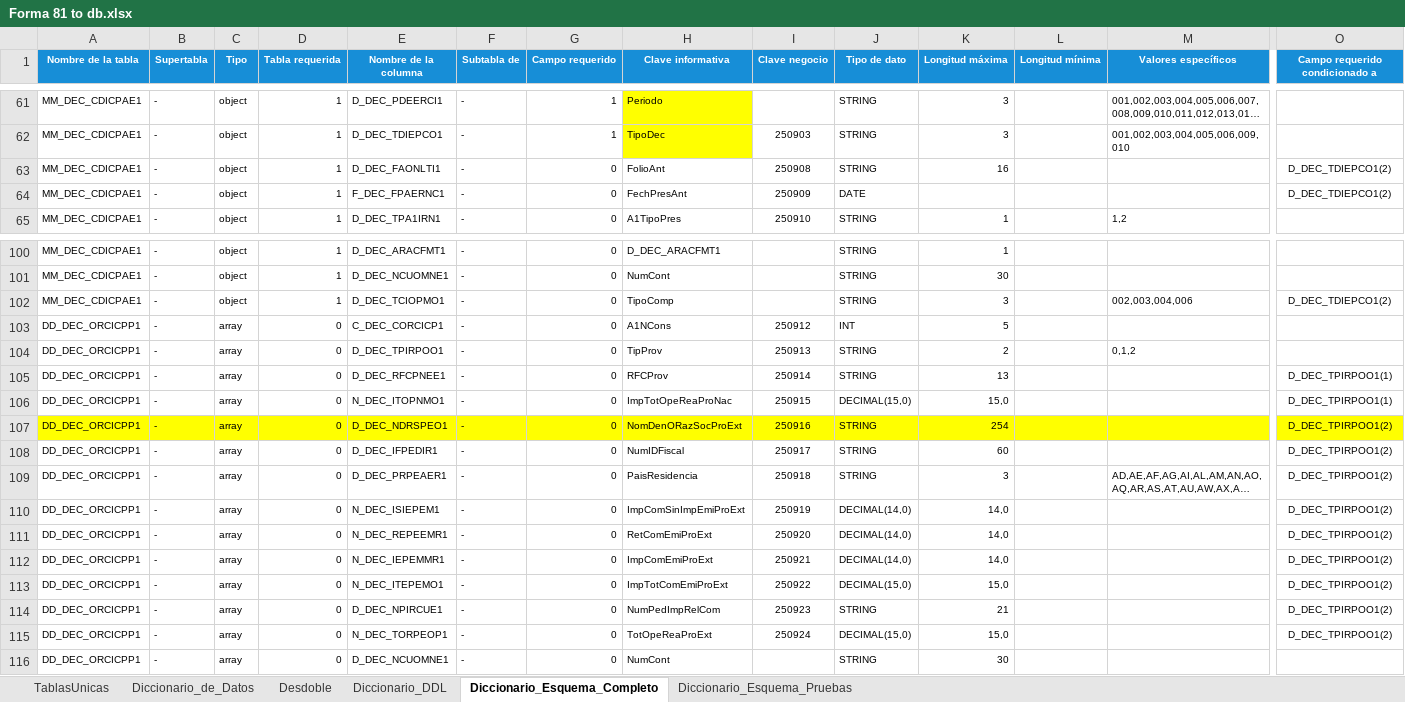
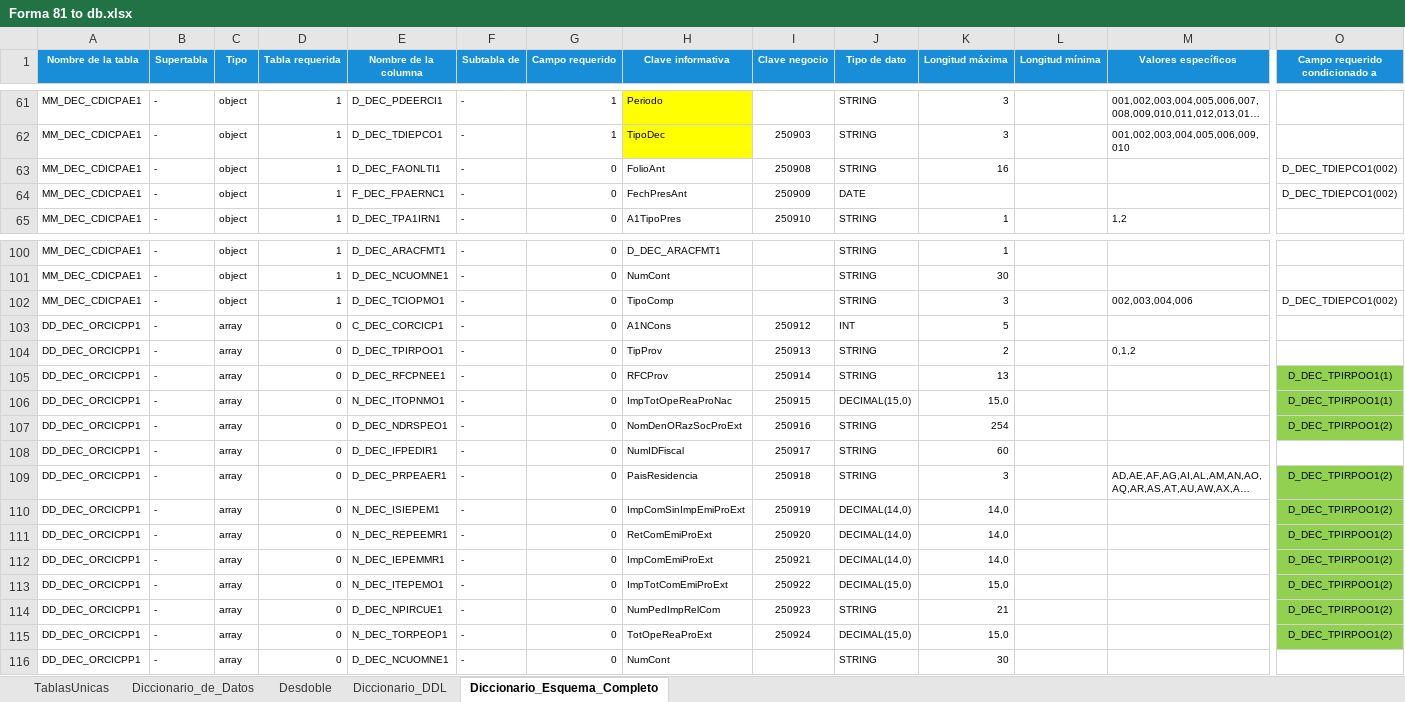
Before and after one commit to ivannpy/integracion, an Excel workbook: Forma 81 to db.xlsx, sheet Diccionario_Esquema_Completo, drawn as a sheet; only a part is shown, gaps mark what is left out; long unchanged cells end in …; values as stored, in another font and other column widths than the file's, no borders; conditional formats not drawn; the diff covers the shown part only; the diff names each change by its address in the sheet, - before the commit and + after, or states it on an @@ line.

```diff
--- a/Forma 81 to db.xlsx (sheet Diccionario_Esquema_Completo)
+++ b/Forma 81 to db.xlsx (sheet Diccionario_Esquema_Completo)
@@ sheet tab hidden: Diccionario_Esquema_Pruebas @@
-O63:O64 (Campo requerido condicionado a): D_DEC_TDIEPCO1(2)
+O63:O64 (Campo requerido condicionado a): D_DEC_TDIEPCO1(002)
-O102 (Campo requerido condicionado a): D_DEC_TDIEPCO1(2)
+O102 (Campo requerido condicionado a): D_DEC_TDIEPCO1(002)
-O105:O106 fill: none
+O105:O106 fill: #92D050
-A107:M107 fill: #FFFF00
+A107:M107 fill: none
-O107 fill: #FFFF00
+O107 fill: #92D050
-O108 (Campo requerido condicionado a): D_DEC_TPIRPOO1(2)
+O108 (Campo requerido condicionado a): (empty)
-O109:O115 fill: none
+O109:O115 fill: #92D050
```
Also changed, not shown: cell formats elsewhere in this sheet, sheet Diccionario_de_Datos, DIEMSE to db.xlsx, Forma 63 to db.xlsx, 4 other files.
